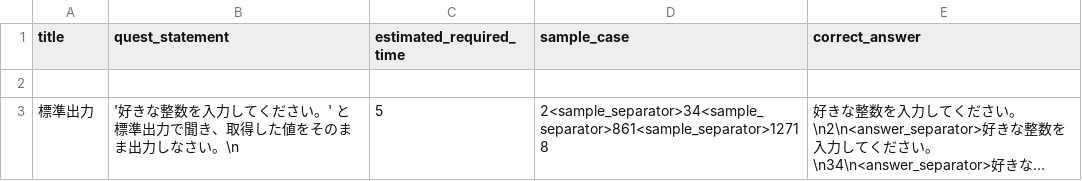
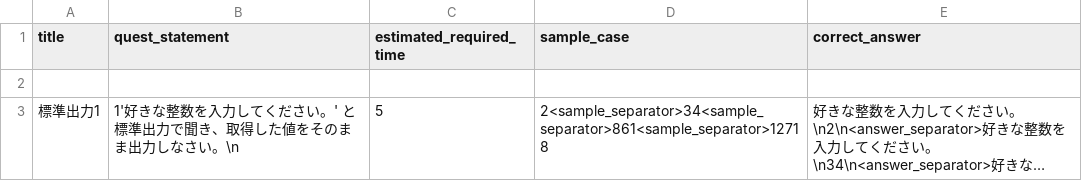
Before and after one commit to kAikvvf/python-group-work, a CSV file: data/questDict.csv, drawn as a sheet; long unchanged cells end in …; the diff names each change by its address in the sheet, - before the commit and + after, or states it on an @@ line.

```diff
--- a/data/questDict.csv
+++ b/data/questDict.csv
-A3 (title): 標準出力
+A3 (title): 標準出力1
-B3 (quest_statement): '好きな整…
+B3 (quest_statement): 1'好きな整…
```
Also changed, not shown: 48 other files.
